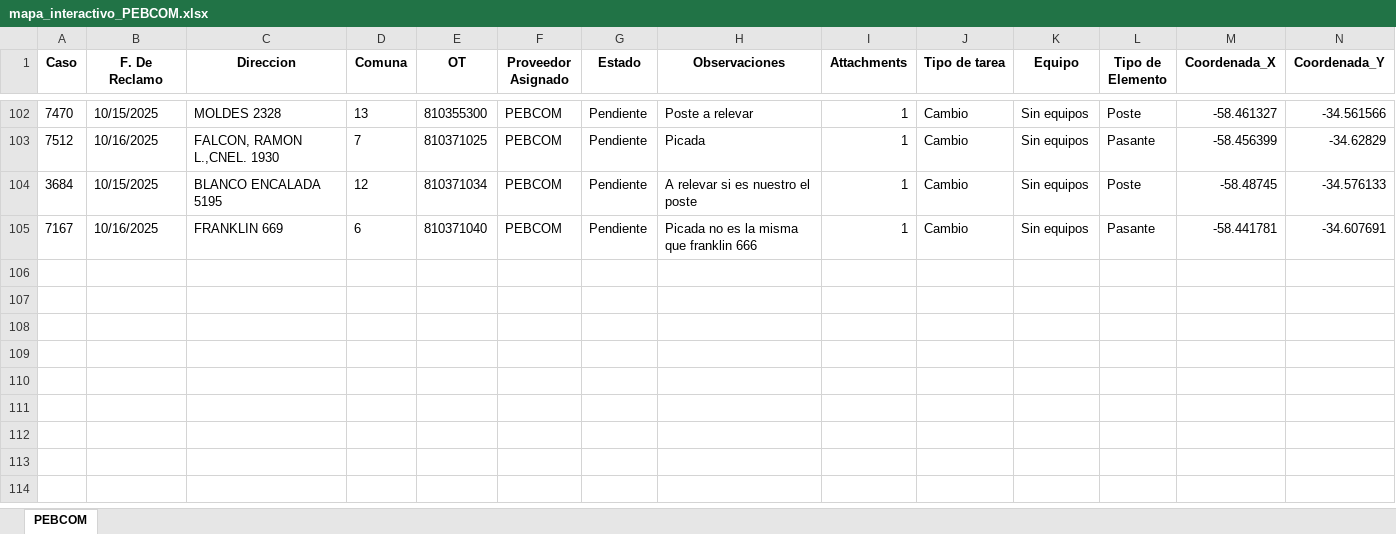
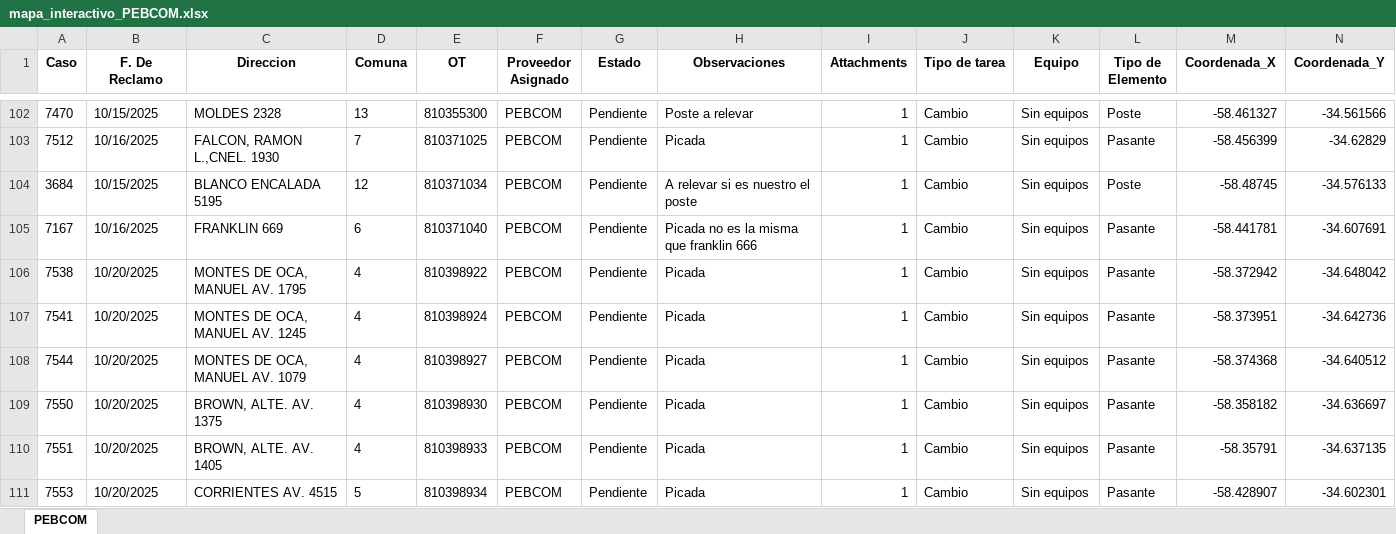
Before and after one commit to gestiondereclamosteco/pebcom, an Excel workbook: mapa_interactivo_PEBCOM.xlsx, sheet PEBCOM, drawn as a sheet; only a part is shown, gaps mark what is left out; values as stored, in another font and other column widths than the file's, no borders; rows hold the shown columns only; the diff names each change by its address in the sheet, - before the commit and + after, or states it on an @@ line.

Commit message:
Actualizacion automatica del mapa (2025-10-20 14:47:22)

```diff
--- a/mapa_interactivo_PEBCOM.xlsx (sheet PEBCOM)
+++ b/mapa_interactivo_PEBCOM.xlsx (sheet PEBCOM)
+row 106: 7538 | 10/20/2025 | MONTES DE OCA, MANUEL AV. 1795 | 4 | 810398922 | PEBCOM | Pendiente | Picada | 1 | Cambio | Sin equipos | Pasante | -58.372942 | -34.648042
+row 107: 7541 | 10/20/2025 | MONTES DE OCA, MANUEL AV. 1245 | 4 | 810398924 | PEBCOM | Pendiente | Picada | 1 | Cambio | Sin equipos | Pasante | -58.373951 | -34.642736
+row 108: 7544 | 10/20/2025 | MONTES DE OCA, MANUEL AV. 1079 | 4 | 810398927 | PEBCOM | Pendiente | Picada | 1 | Cambio | Sin equipos | Pasante | -58.374368 | -34.640512
+row 109: 7550 | 10/20/2025 | BROWN, ALTE. AV. 1375 | 4 | 810398930 | PEBCOM | Pendiente | Picada | 1 | Cambio | Sin equipos | Pasante | -58.358182 | -34.636697
+row 110: 7551 | 10/20/2025 | BROWN, ALTE. AV. 1405 | 4 | 810398933 | PEBCOM | Pendiente | Picada | 1 | Cambio | Sin equipos | Pasante | -58.35791 | -34.637135
+row 111: 7553 | 10/20/2025 | CORRIENTES AV. 4515 | 5 | 810398934 | PEBCOM | Pendiente | Picada | 1 | Cambio | Sin equipos | Pasante | -58.428907 | -34.602301
```
Also changed, not shown: 1 other file.
